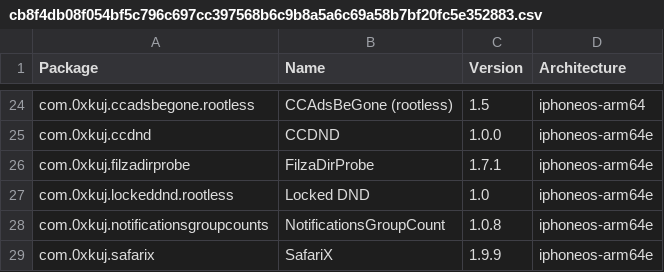
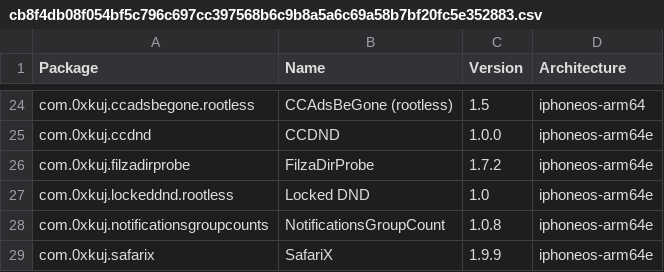
Before and after one commit to TrollStoreX/crc_bark, a CSV file: Library/Caches/com.nan.crc/cb8f4db08f054bf5c796c697cc397568b6c9b8a5a6c69a58b7bf20fc5e352883.csv, drawn as a sheet; only a part is shown, gaps mark what is left out.

```diff
--- a/Library/Caches/com.nan.crc/cb8f4db08f054bf5c796c697cc397568b6c9b8a5a6c69a58b7bf20fc5e352883.csv
+++ b/Library/Caches/com.nan.crc/cb8f4db08f054bf5c796c697cc397568b6c9b8a5a6c69a58b7bf20fc5e352883.csv
@@ -25,3 +25,3 @@ com.0xkuj.ccadsbegone.rootless,CCAdsBeGone (rootless),1.5,iphoneos-arm64
 com.0xkuj.ccdnd,CCDND,1.0.0,iphoneos-arm64e
-com.0xkuj.filzadirprobe,FilzaDirProbe,1.7.1,iphoneos-arm64e
+com.0xkuj.filzadirprobe,FilzaDirProbe,1.7.2,iphoneos-arm64e
 com.0xkuj.lockeddnd.rootless,Locked DND,1.0,iphoneos-arm64e
```
